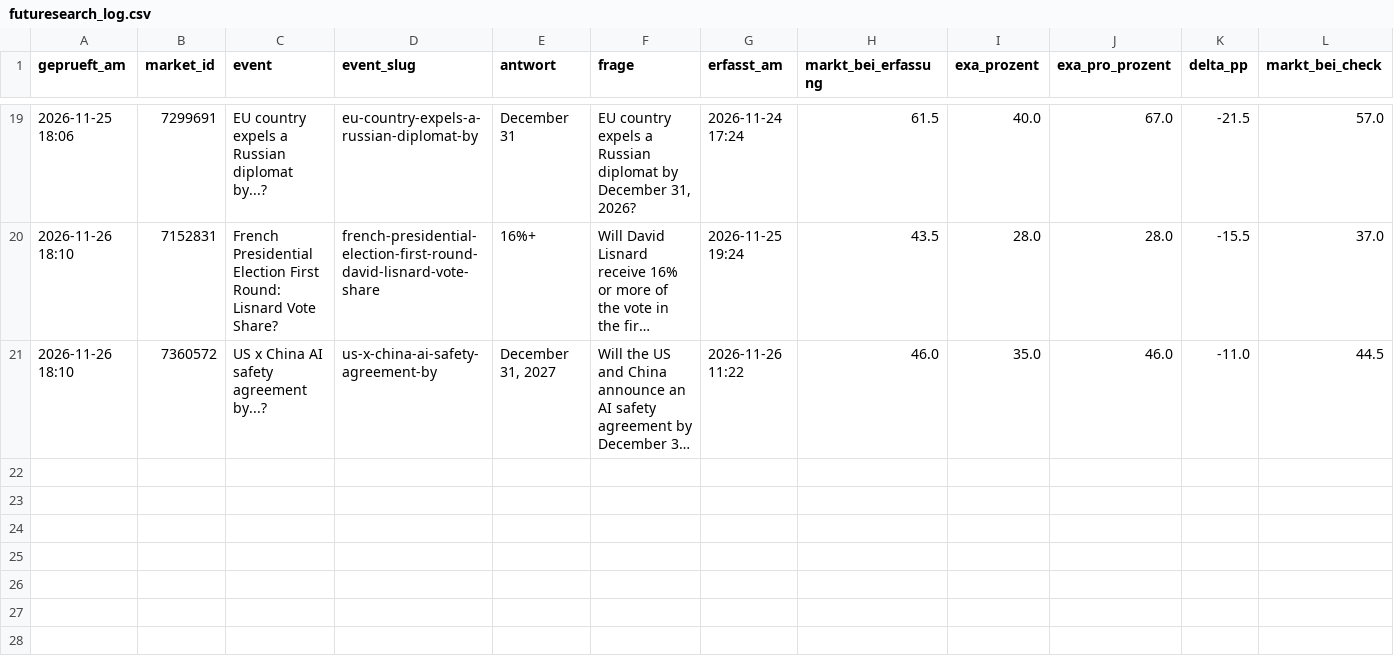
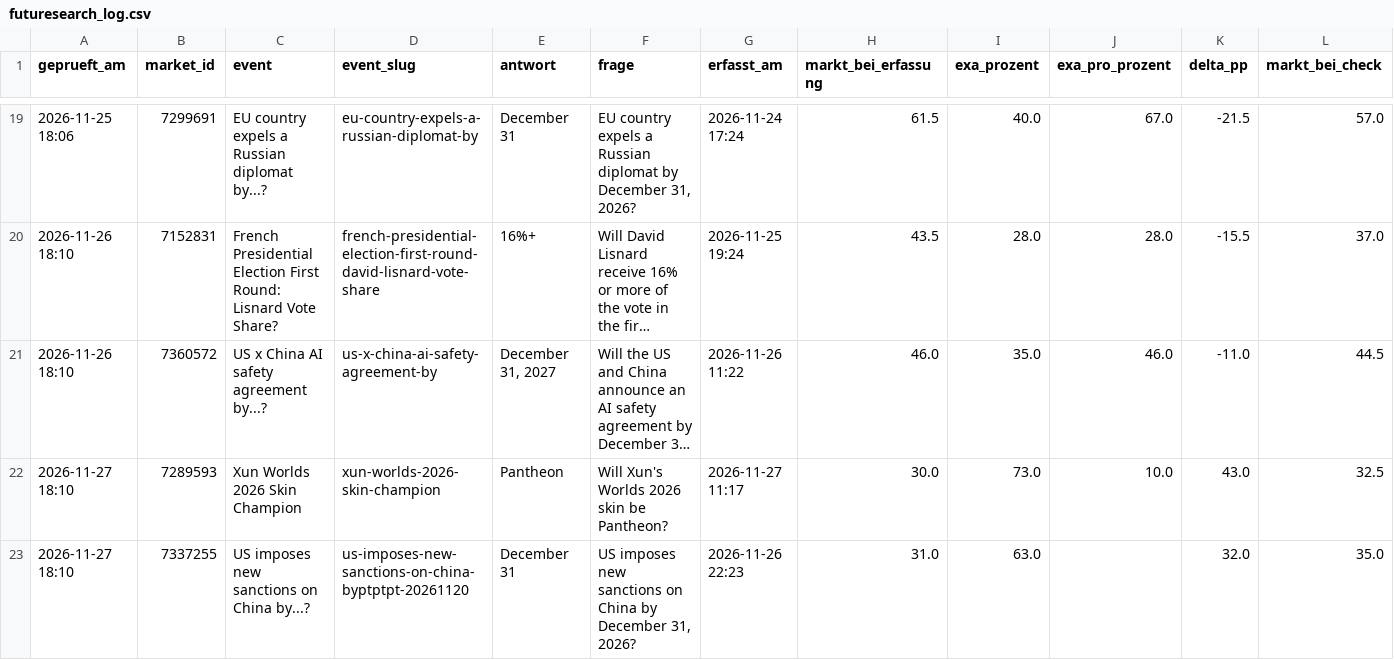
Before and after one commit to Fluc10/polymarket-scanner, a CSV file: data/futuresearch_log.csv, drawn as a sheet; only a part is shown, gaps mark what is left out; long unchanged cells end in …; rows hold the shown columns only; the diff names each change by its address in the sheet, - before the commit and + after, or states it on an @@ line.

```diff
--- a/data/futuresearch_log.csv
+++ b/data/futuresearch_log.csv
+row 22: 2026-11-27 18:10 | 7289593 | Xun Worlds 2026 Skin Champion | xun-worlds-2026-skin-champion | Pantheon | Will Xun's Worlds 2026 skin be Pantheon? | 2026-11-27 11:17 | 30.0 | 73.0 | 10.0 | 43.0 | 32.5
+row 23: 2026-11-27 18:10 | 7337255 | US imposes new sanctions on China by...? | us-imposes-new-sanctions-on-china-byptptpt-20261120 | December 31 | US imposes new sanctions on China by December 31, 2026? | 2026-11-26 22:23 | 31.0 | 63.0 |  | 32.0 | 35.0
```
Also changed, not shown: 1 other file.
